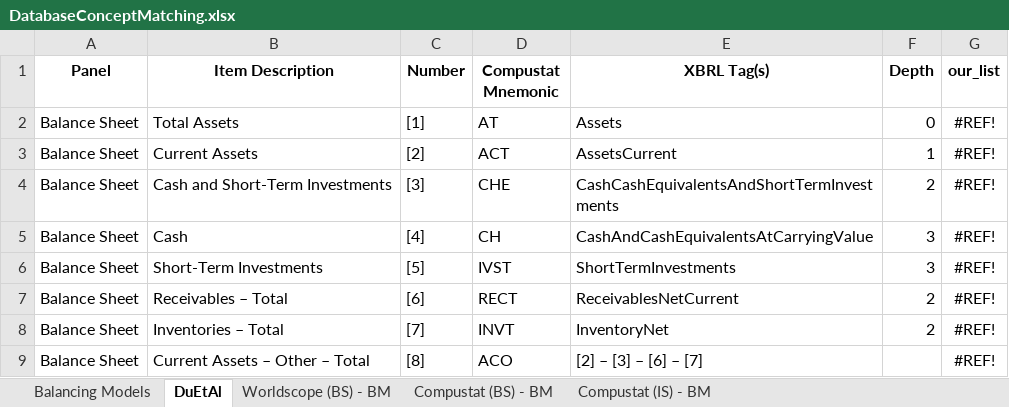
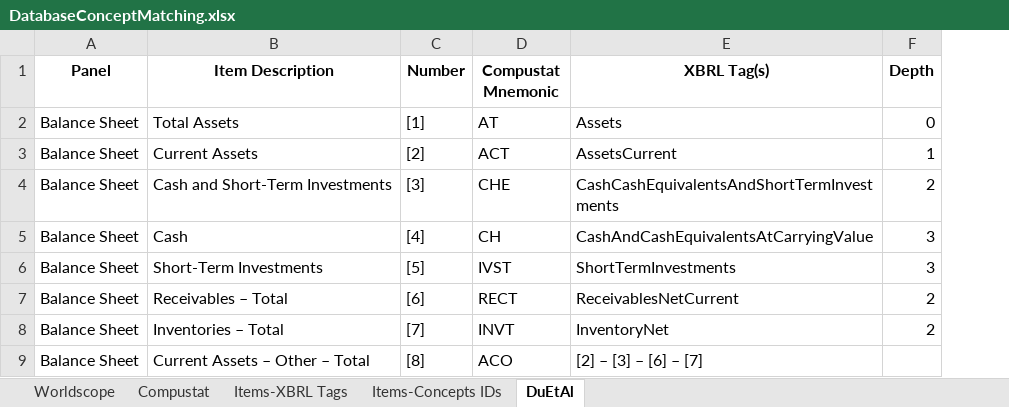
Before and after one commit to MatthiasUckert/UnstandardizedAccountingTerminology, an Excel workbook: downloads/DatabaseConceptMatching.xlsx, sheet DuEtAl, drawn as a sheet; only a part is shown; values as stored, in another font and other column widths than the file's, no borders; the diff names each change by its address in the sheet, - before the commit and + after, or states it on an @@ line.

```diff
--- a/downloads/DatabaseConceptMatching.xlsx (sheet DuEtAl)
+++ b/downloads/DatabaseConceptMatching.xlsx (sheet DuEtAl)
-sheet tab: Balancing Models
+sheet tab: Compustat
-sheet tab: Worldscope (BS) - BM
-sheet tab: Compustat (BS) - BM
-sheet tab: Compustat (IS) - BM
+sheet tab: Worldscope
+sheet tab: Items-XBRL Tags
+sheet tab: Items-Concepts IDs
-column G (our_list), rows 2-9: all #REF!
```
Also changed, not shown: sheet Compustat, 7 other files.
